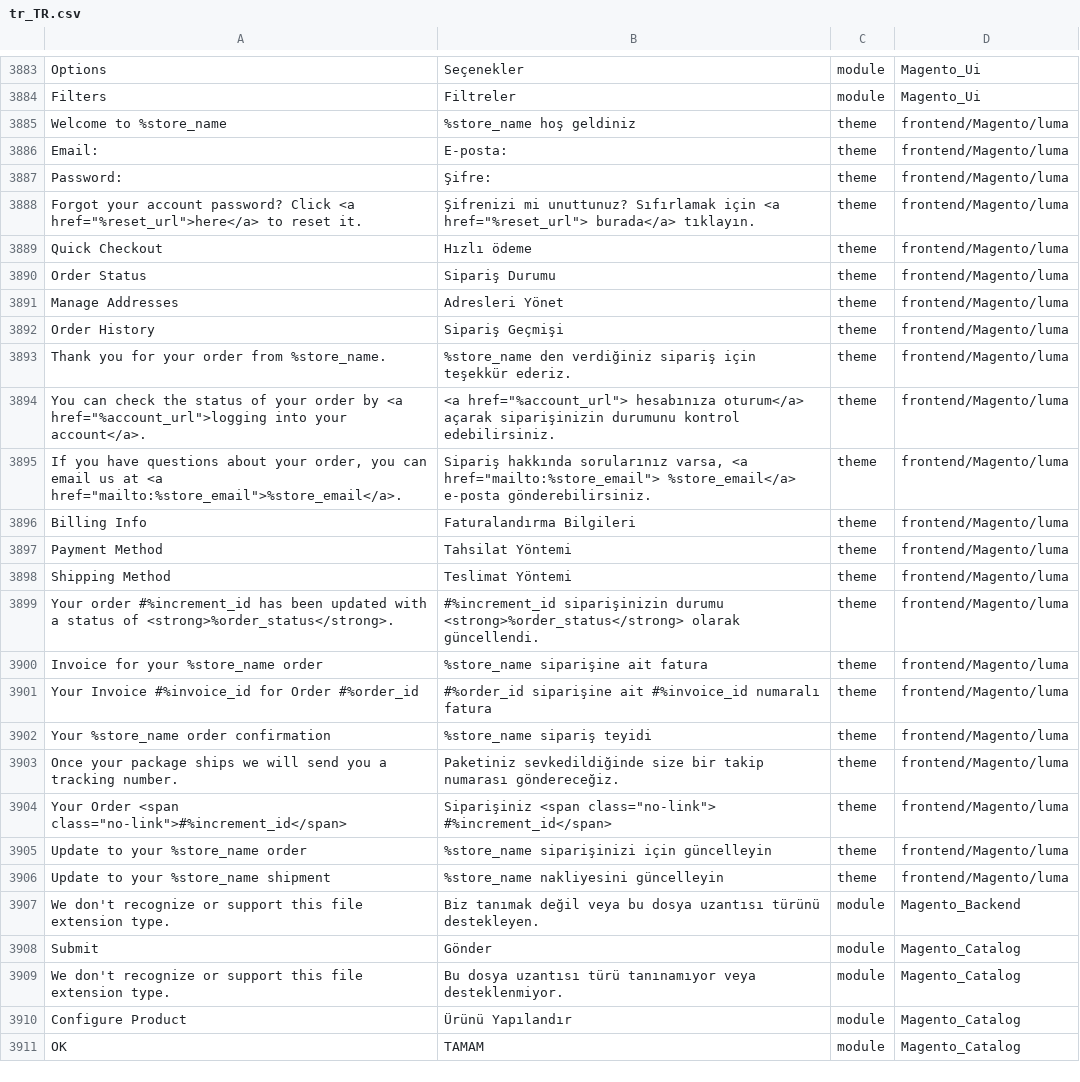
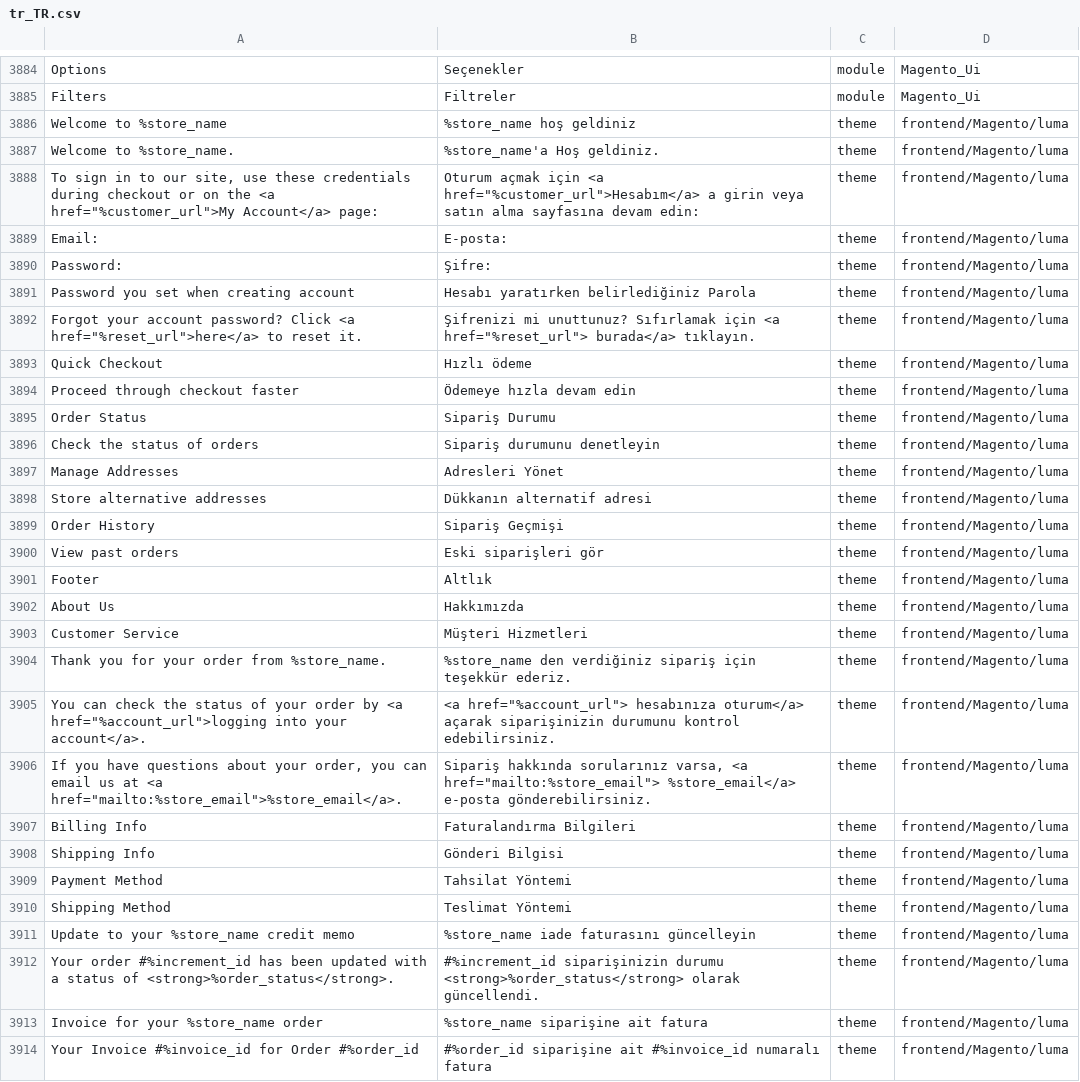
Before and after one commit to Magento2Translations/language_tr_tr, a CSV file: tr_TR.csv, drawn as a sheet; only a part is shown, gaps mark what is left out; the shorter side is filled out with more unchanged rows; the diff covers the shown part only; the diff names each change by its address in the sheet, - before the commit and + after, or states it on an @@ line.

```diff
--- a/tr_TR.csv
+++ b/tr_TR.csv
+row 3887: Welcome to %store_name. | %store_name'a Hoş geldiniz. | theme | frontend/Magento/luma
+row 3888: To sign in to our site, use these credentials during checkout or on the <a href="%customer_url">My Account</a> page: | Oturum açmak için <a href="%customer_url">Hesabım</a> a girin veya satın alma sayfasına devam edin: | theme | frontend/Magento/luma
+row 3891: Password you set when creating account | Hesabı yaratırken belirlediğiniz Parola | theme | frontend/Magento/luma
+row 3894: Proceed through checkout faster | Ödemeye hızla devam edin | theme | frontend/Magento/luma
+row 3896: Check the status of orders | Sipariş durumunu denetleyin | theme | frontend/Magento/luma
+row 3898: Store alternative addresses | Dükkanın alternatif adresi | theme | frontend/Magento/luma
+row 3900: View past orders | Eski siparişleri gör | theme | frontend/Magento/luma
+row 3901: Footer | Altlık | theme | frontend/Magento/luma
+row 3902: About Us | Hakkımızda | theme | frontend/Magento/luma
+row 3903: Customer Service | Müşteri Hizmetleri | theme | frontend/Magento/luma
+row 3908: Shipping Info | Gönderi Bilgisi | theme | frontend/Magento/luma
+row 3911: Update to your %store_name credit memo | %store_name iade faturasını güncelleyin | theme | frontend/Magento/luma
```
Also changed, not shown: 8 added rows elsewhere in this file, 1 other file.
